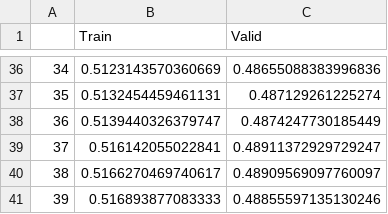
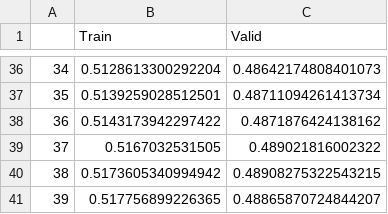
Before and after one commit to CederGroupHub/s4, a CSV file: notebooks/intermediate_data/PCD_ProperTrained_Temp_OO.csv, drawn as a sheet; only a part is shown, gaps mark what is left out; the diff covers the shown part only.

```diff
--- a/notebooks/intermediate_data/PCD_ProperTrained_Temp_OO.csv
+++ b/notebooks/intermediate_data/PCD_ProperTrained_Temp_OO.csv
@@ -36,6 +36,6 @@
-34,0.5123143570360669,0.48655088383996836
-35,0.5132454459461131,0.487129261225274
-36,0.5139440326379747,0.4874247730185449
-37,0.516142055022841,0.48911372929729247
-38,0.5166270469740617,0.48909569097760097
-39,0.516893877083333,0.48855597135130246
+34,0.5128613300292204,0.48642174808401073
+35,0.5139259028512501,0.48711094261413734
+36,0.5143173942297422,0.4871876424138162
+37,0.5167032531505,0.489021816002322
+38,0.5173605340994942,0.48908275322543215
+39,0.517756899226365,0.48865870724844207
```
Also changed, not shown: 68 edited cells elsewhere in this file, notebooks/intermediate_data/PCD_OOS_Temp_CO.csv, notebooks/intermediate_data/PCD_ProperTrained_Temp_CO.csv, 21 other files.
